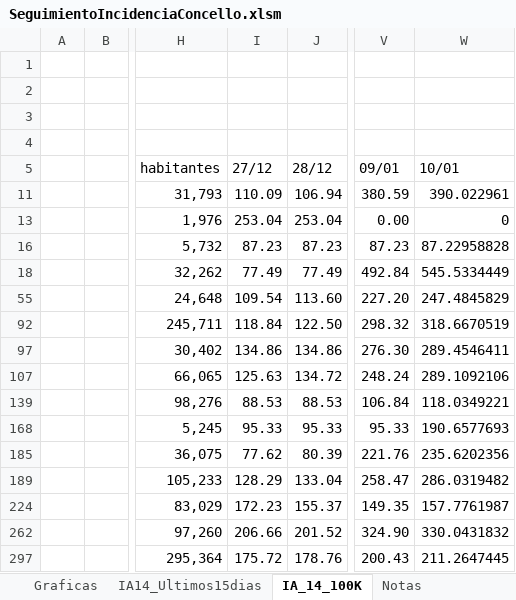
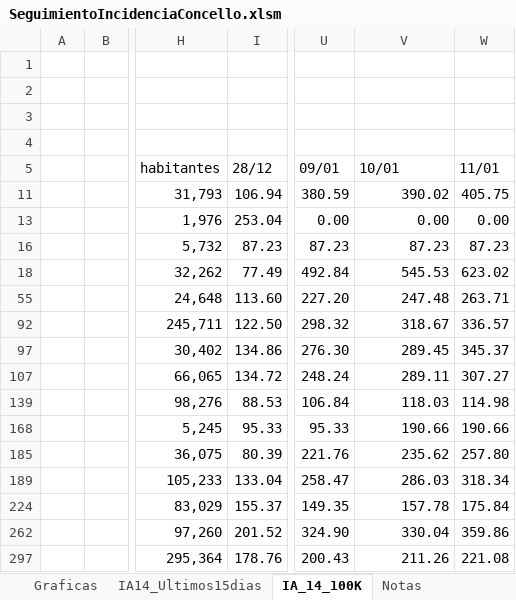
Before and after one commit to NiSanRo/Datos_Covid_Portal_Sergas, an Excel workbook: SeguimientoIncidenciaConcello.xlsm, sheet IA_14_100K, drawn as a sheet; only a part is shown, gaps mark what is left out; values as stored, in another font and other column widths than the file's, no borders; charts and pictures and table styles not drawn; removed rows and columns are numbered as before the commit, all else as after; the diff names each change by its address in the sheet, - before the commit and + after, or states it on an @@ line.

```diff
--- a/SeguimientoIncidenciaConcello.xlsm (sheet IA_14_100K)
+++ b/SeguimientoIncidenciaConcello.xlsm (sheet IA_14_100K)
-column I (27/12), rows 11-297: 110.09 | 253.04 | 87.23 | 77.49 | 109.54 | 118.84 | 134.86 | 125.63 | 88.53 | 95.33 | 77.62 | 128.29 | 172.23 | 206.66 | 175.72
+column W (11/01), rows 11-297: 405.75 | 0.00 | 87.23 | 623.02 | 263.71 | 336.57 | 345.37 | 307.27 | 114.98 | 190.66 | 257.80 | 318.34 | 175.84 | 359.86 | 221.08
-V11 (10/01): 390.022961
+V11 (10/01): 390.02
-V13 (10/01): 0
+V13 (10/01): 0.00
-V16 (10/01): 87.22958828
+V16 (10/01): 87.23
-V18 (10/01): 545.5334449
+V18 (10/01): 545.53
-V55 (10/01): 247.4845829
+V55 (10/01): 247.48
-V92 (10/01): 318.6670519
+V92 (10/01): 318.67
-V97 (10/01): 289.4546411
+V97 (10/01): 289.45
-V107 (10/01): 289.1092106
+V107 (10/01): 289.11
-V139 (10/01): 118.0349221
+V139 (10/01): 118.03
-V168 (10/01): 190.6577693
+V168 (10/01): 190.66
-V185 (10/01): 235.6202356
+V185 (10/01): 235.62
-V189 (10/01): 286.0319482
+V189 (10/01): 286.03
-V224 (10/01): 157.7761987
+V224 (10/01): 157.78
-V262 (10/01): 330.0431832
+V262 (10/01): 330.04
-V297 (10/01): 211.2647445
+V297 (10/01): 211.26
```
Also changed, not shown: sheet DatosConcello, sheet Graficas, sheet IA14_Ultimos15dias, hidden cells, charts or pictures, SeguimientoIncidenciaArea.xlsm, 7 other files.
